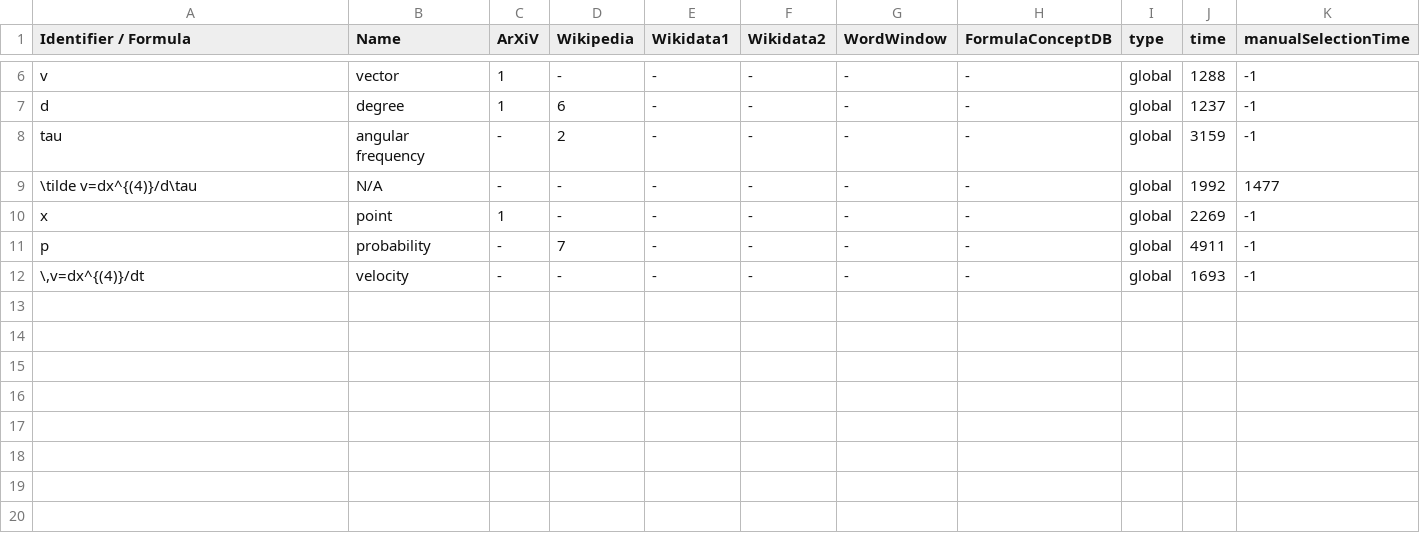
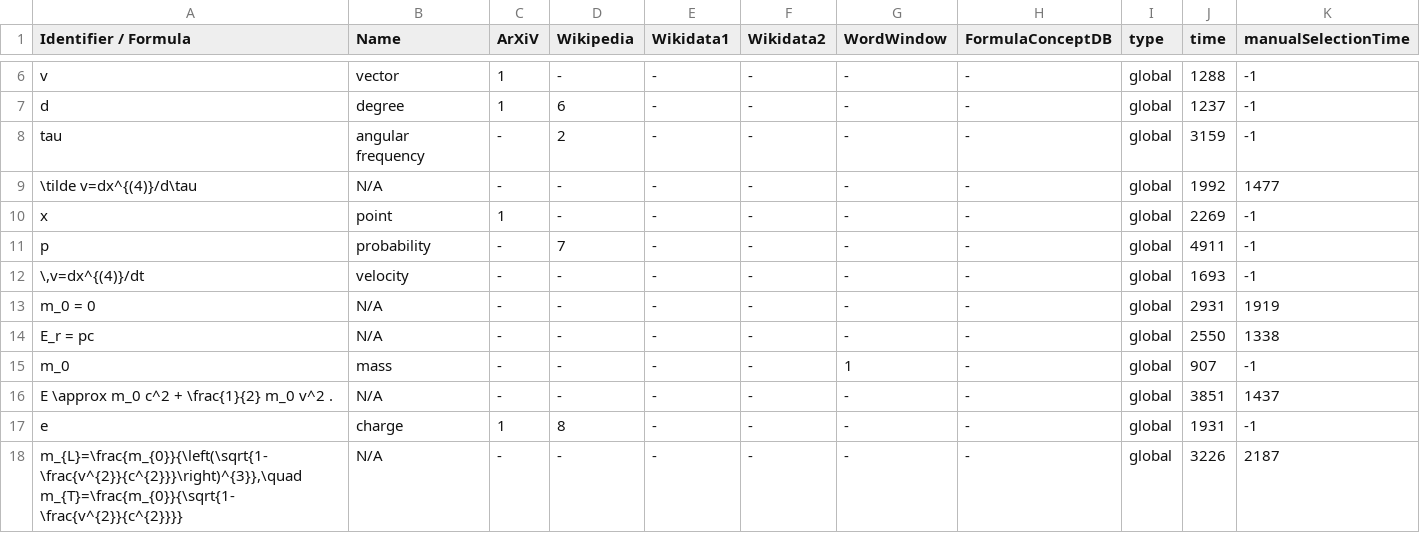
Before and after one commit to gipplab/dataAnnoMathTex, a CSV file: evaluation/Mass–energy_equivalence.csv, drawn as a sheet; only a part is shown, gaps mark what is left out.

Commit message:
updating file evaluation/Mass–energy_equivalence.csv

```diff
--- a/evaluation/Mass–energy_equivalence.csv
+++ b/evaluation/Mass–energy_equivalence.csv
@@ -12 +12,7 @@ p,probability,-,7,-,-,-,-,global,4911,-1
 "\,v=dx^{(4)}/dt",velocity,-,-,-,-,-,-,global,1693,-1
+m_0 = 0,N/A,-,-,-,-,-,-,global,2931,1919
+E_r = pc,N/A,-,-,-,-,-,-,global,2550,1338
+m_0,mass,-,-,-,-,1,-,global,907,-1
+E \approx m_0 c^2 + \frac{1}{2} m_0 v^2 . ,N/A,-,-,-,-,-,-,global,3851,1437
+e,charge,1,8,-,-,-,-,global,1931,-1
+"m_{L}=\frac{m_{0}}{\left(\sqrt{1-\frac{v^{2}}{c^{2}}}\right)^{3}},\quad m_{T}=\frac{m_{0}}{\sqrt{1-\frac{v^{2}}{c^{2}}}} ",N/A,-,-,-,-,-,-,global,3226,2187
```
